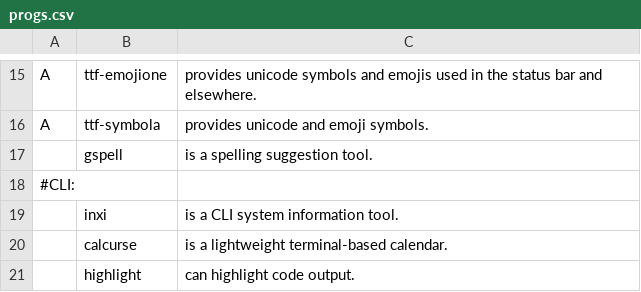
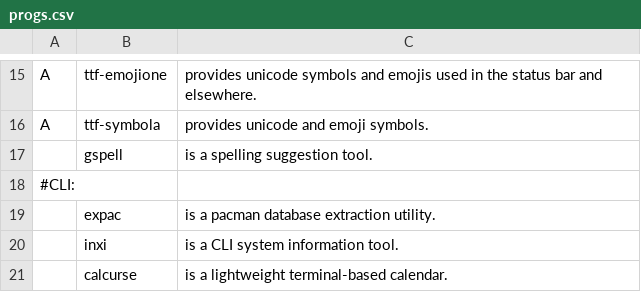
Before and after one commit to ispanos/anergos, a CSV file: progs.csv, drawn as a sheet; only a part is shown, gaps mark what is left out; the shorter side is filled out with more unchanged rows.

Commit message:
Update progs.csv

```diff
--- a/progs.csv
+++ b/progs.csv
@@ -18,2 +18,3 @@ A,ttf-symbola,"provides unicode and emoji symbols."
 #CLI:,,
+,expac,"is a pacman database extraction utility."
 ,inxi,"is a CLI system information tool."
```
